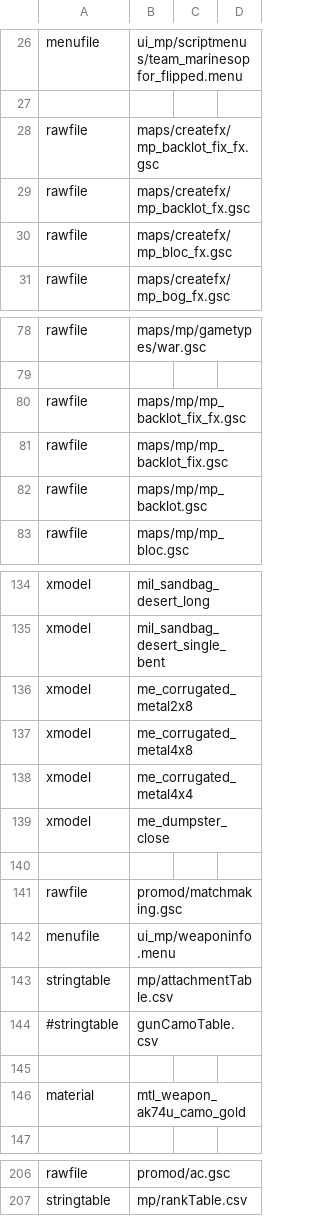
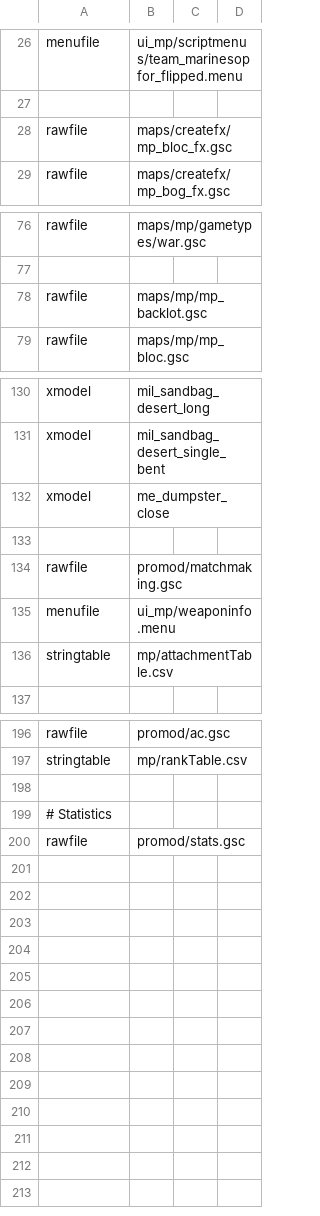
Before and after one commit to warkingous/promod_x, a CSV file: mod.csv, drawn as a sheet; only a part is shown, gaps mark what is left out.

Commit message:
Clean-up & removed blot fixes, added logs, stats

```diff
--- a/mod.csv
+++ b/mod.csv
@@ -27,4 +27,2 @@ menufile,ui_mp/scriptmenus/team_marinesopfor_flipped.menu
 
-rawfile,maps/createfx/mp_backlot_fix_fx.gsc
-rawfile,maps/createfx/mp_backlot_fx.gsc
 rawfile,maps/createfx/mp_bloc_fx.gsc
@@ -79,4 +77,2 @@ rawfile,maps/mp/gametypes/war.gsc
 
-rawfile,maps/mp/mp_backlot_fix_fx.gsc
-rawfile,maps/mp/mp_backlot_fix.gsc
 rawfile,maps/mp/mp_backlot.gsc
@@ -135,5 +131,2 @@ xmodel,mil_sandbag_desert_long
 xmodel,mil_sandbag_desert_single_bent
-xmodel,me_corrugated_metal2x8
-xmodel,me_corrugated_metal4x8
-xmodel,me_corrugated_metal4x4
 xmodel,me_dumpster_close
@@ -143,5 +136,2 @@ menufile,ui_mp/weaponinfo.menu
 stringtable,mp/attachmentTable.csv
-#stringtable,gunCamoTable.csv
-
-material,mtl_weapon_ak74u_camo_gold
 
@@ -207 +197,4 @@ rawfile,promod/ac.gsc
 stringtable,mp/rankTable.csv
+
+# Statistics
+rawfile,promod/stats.gsc
```
Also changed, not shown: 16 other files.
